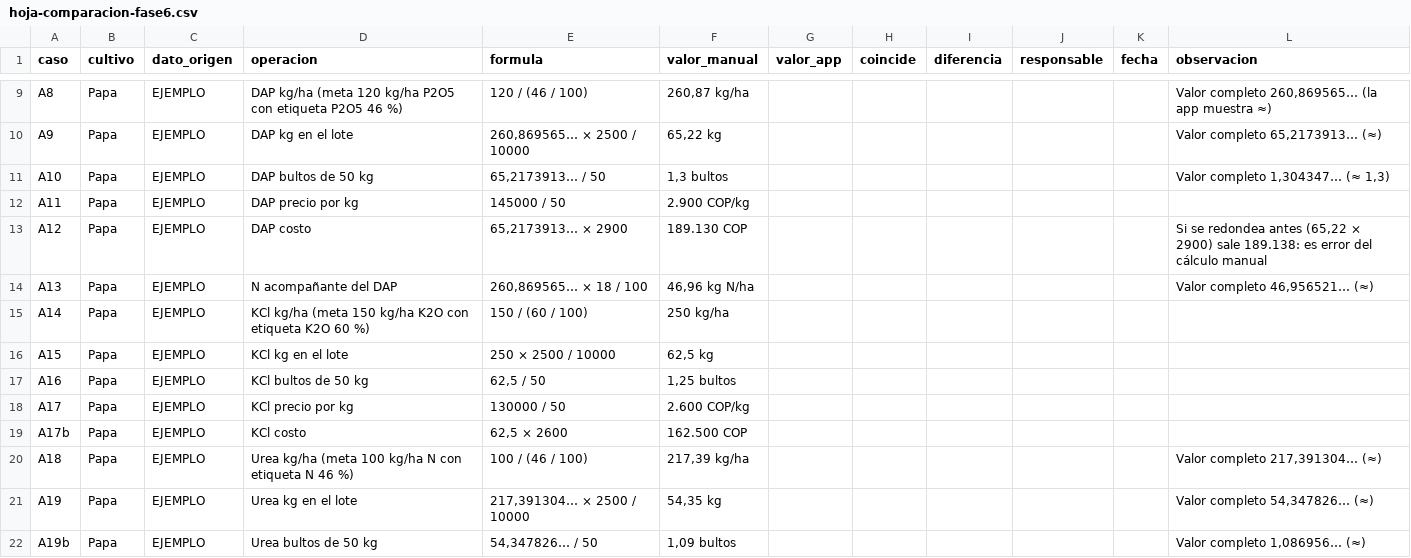
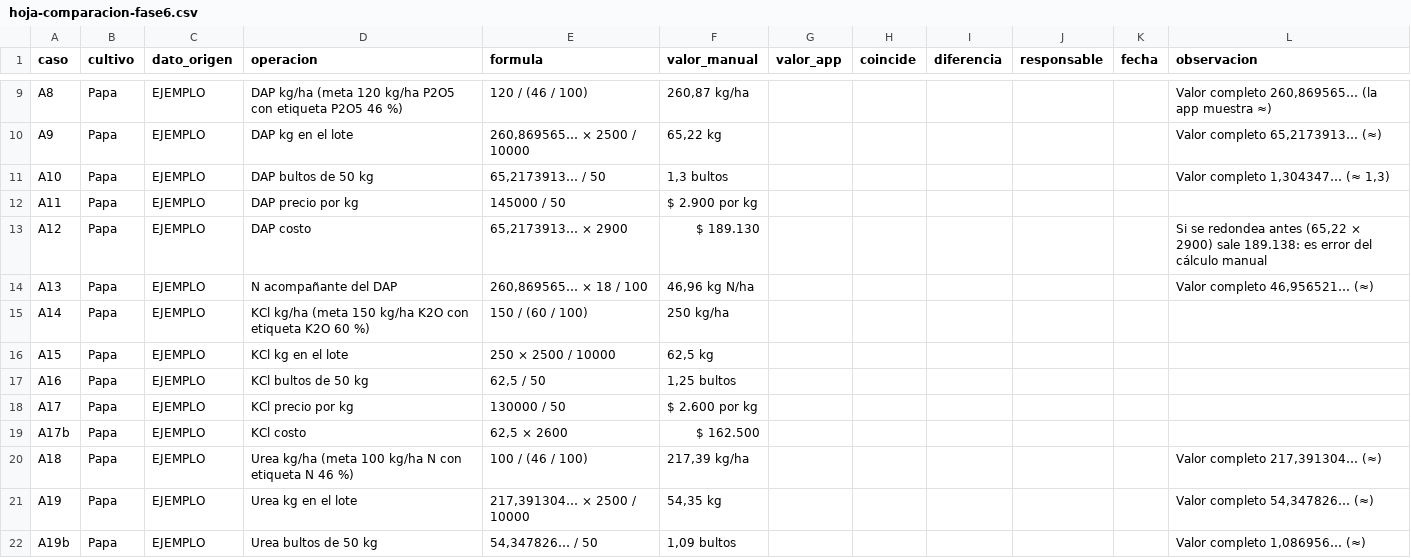
Before and after one commit to lquinteroc2/agroferti-mic, a CSV file: docs/hoja-comparacion-fase6.csv, drawn as a sheet; only a part is shown, gaps mark what is left out; the diff covers the shown part only.

```diff
--- a/docs/hoja-comparacion-fase6.csv
+++ b/docs/hoja-comparacion-fase6.csv
@@ -11,4 +11,4 @@ A9;Papa;EJEMPLO;DAP kg en el lote;260,869565… × 2500 / 10000;65,22 kg;;;;;;Va
 A10;Papa;EJEMPLO;DAP bultos de 50 kg;65,2173913… / 50;1,3 bultos;;;;;;Valor completo 1,304347… (≈ 1,3)
-A11;Papa;EJEMPLO;DAP precio por kg;145000 / 50;2.900 COP/kg;;;;;;
-A12;Papa;EJEMPLO;DAP costo;65,2173913… × 2900;189.130 COP;;;;;;Si se redondea antes (65,22 × 2900) sale 189.138: es error del cálculo manual
+A11;Papa;EJEMPLO;DAP precio por kg;145000 / 50;$ 2.900 por kg;;;;;;
+A12;Papa;EJEMPLO;DAP costo;65,2173913… × 2900;$ 189.130;;;;;;Si se redondea antes (65,22 × 2900) sale 189.138: es error del cálculo manual
 A13;Papa;EJEMPLO;N acompañante del DAP;260,869565… × 18 / 100;46,96 kg N/ha;;;;;;Valor completo 46,956521… (≈)
@@ -17,4 +17,4 @@ A15;Papa;EJEMPLO;KCl kg en el lote;250 × 2500 / 10000;62,5 kg;;;;;;
 A16;Papa;EJEMPLO;KCl bultos de 50 kg;62,5 / 50;1,25 bultos;;;;;;
-A17;Papa;EJEMPLO;KCl precio por kg;130000 / 50;2.600 COP/kg;;;;;;
-A17b;Papa;EJEMPLO;KCl costo;62,5 × 2600;162.500 COP;;;;;;
+A17;Papa;EJEMPLO;KCl precio por kg;130000 / 50;$ 2.600 por kg;;;;;;
+A17b;Papa;EJEMPLO;KCl costo;62,5 × 2600;$ 162.500;;;;;;
 A18;Papa;EJEMPLO;Urea kg/ha (meta 100 kg/ha N con etiqueta N 46 %);100 / (46 / 100);217,39 kg/ha;;;;;;Valor completo 217,391304… (≈)
```
Also changed, not shown: 5 edited cells elsewhere in this file, 33 other files.
